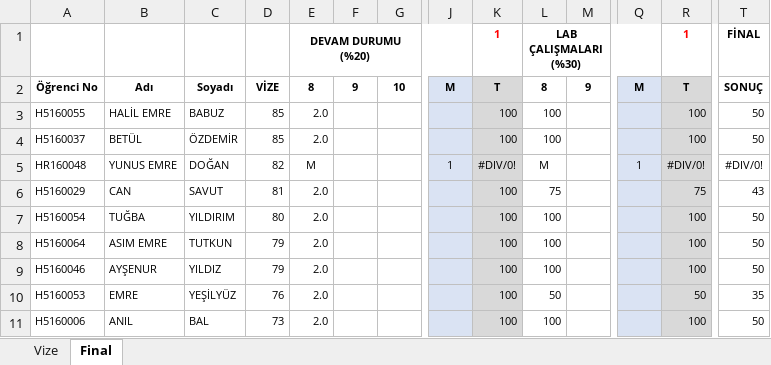
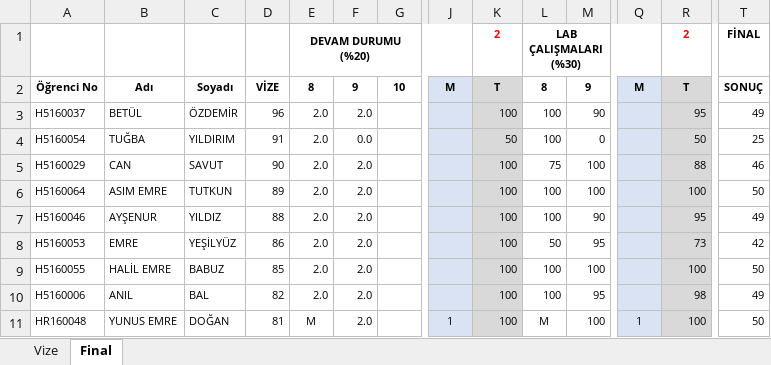
Before and after one commit to ozkansari/MyCourses, an Excel workbook: SoftwareDevEnvAndTools/_docs/Notlar.xlsx, sheet Final, drawn as a sheet; only a part is shown, gaps mark what is left out; values as stored, in another font and other column widths than the file's, no borders; conditional formats not drawn; removed rows and columns are numbered as before the commit, all else as after; rows hold the shown columns only; the diff covers the shown part only; the diff names each change by its address in the sheet, - before the commit and + after, or states it on an @@ line.

```diff
--- a/SoftwareDevEnvAndTools/_docs/Notlar.xlsx (sheet Final)
+++ b/SoftwareDevEnvAndTools/_docs/Notlar.xlsx (sheet Final)
-K1: 1
+K1: 2
-R1: 1
+R1: 2
-row 3: H5160055 | HALİL EMRE | BABUZ | 85 | 2.0 |  |  |  | 100 | 100 |  |  | 100 | 50
-D3: 85
+D3: 96
-F3: (empty)
+F3: 2.0
-M3: (empty)
+M3: 90
-R3 (2): 100
+R3 (2): 95
-T3 (FİNAL): 50
+T3 (FİNAL): 49
-row 5: HR160048 | YUNUS EMRE | DOĞAN | 82 | M |  |  | 1 | #DIV/0! | M |  | 1 | #DIV/0! | #DIV/0!
+row 4: H5160054 | TUĞBA | YILDIRIM | 91 | 2.0 | 0.0 |  |  | 50 | 100 | 0 |  | 50 | 25
-D5: 81
+D5: 90
-F5: (empty)
+F5: 2.0
-M5: (empty)
+M5: 100
-R5 (2): 75
+R5 (2): 88
-T5 (FİNAL): 43
+T5 (FİNAL): 46
-row 7: H5160054 | TUĞBA | YILDIRIM | 80 | 2.0 |  |  |  | 100 | 100 |  |  | 100 | 50
-D6: 79
+D6: 89
-F6:F8: (empty)
+F6:F8: 2.0
-M6: (empty)
+M6: 100
-D7: 79
+D7: 88
-M7: (empty)
+M7: 90
-R7 (2): 100
+R7 (2): 95
-T7 (FİNAL): 50
+T7 (FİNAL): 49
-D8: 76
+D8: 86
-M8: (empty)
+M8: 95
-R8 (2): 50
+R8 (2): 73
-T8 (FİNAL): 35
+T8 (FİNAL): 42
+row 9: H5160055 | HALİL EMRE | BABUZ | 85 | 2.0 | 2.0 |  |  | 100 | 100 | 100 |  | 100 | 50
-D10: 73
+D10: 82
-F10: (empty)
+F10: 2.0
-M10: (empty)
+M10: 95
-R10 (2): 100
+R10 (2): 98
-T10 (FİNAL): 50
+T10 (FİNAL): 49
+row 11: HR160048 | YUNUS EMRE | DOĞAN | 81 | M | 2.0 |  | 1 | 100 | M | 100 | 1 | 100 | 50
```
Also changed, not shown: 4 added rows, 4 removed rows and 91 edited cells elsewhere in this sheet, sheet Vize, formulas that keep their value.
